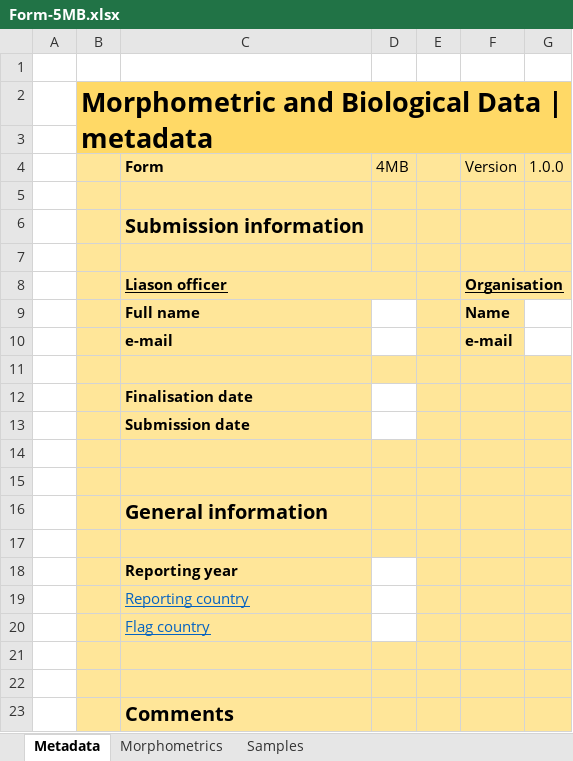
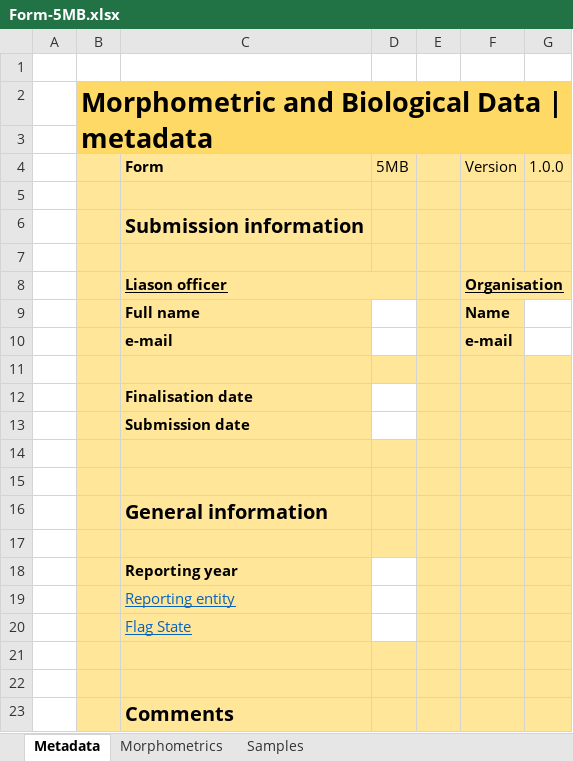
Before and after one commit to iotc-secretariat/iotc-reference-forms, an Excel workbook: form_reporting_templates/Form-5MB.xlsx, sheet Metadata, drawn as a sheet; values as stored, in another font and other column widths than the file's, no borders; the diff names each change by its address in the sheet, - before the commit and + after, or states it on an @@ line.

Commit message:
Finalisation of first draft of form 5MB

```diff
--- a/form_reporting_templates/Form-5MB.xlsx (sheet Metadata)
+++ b/form_reporting_templates/Form-5MB.xlsx (sheet Metadata)
-D4: 4MB
+D4: 5MB
-C19 (Form): Reporting country
+C19 (Form): Reporting entity
-C20 (Form): Flag country
+C20 (Form): Flag State
```
Also changed, not shown: sheet Samples, sheet Morphometrics, 2 other files.
